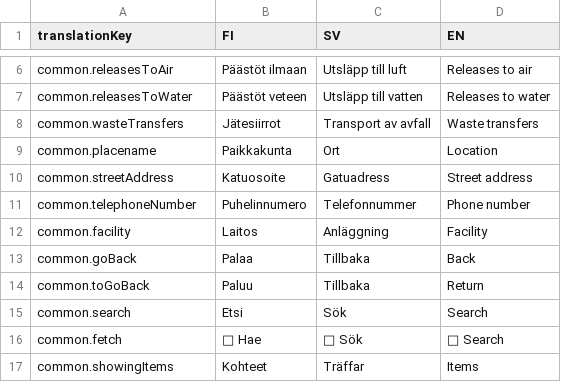
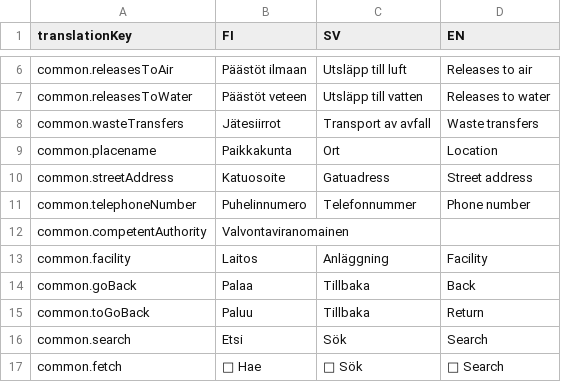
Before and after one commit to sykefi/PRTR, a CSV file: ui/translation_source/general_ui.csv, drawn as a sheet; only a part is shown, gaps mark what is left out; the shorter side is filled out with more unchanged rows.

Commit message:
Add authority info to facility basic info WIP

```diff
--- a/ui/translation_source/general_ui.csv
+++ b/ui/translation_source/general_ui.csv
@@ -11,2 +11,3 @@ common.streetAddress;Katuosoite;Gatuadress;Street address
 common.telephoneNumber;Puhelinnumero;Telefonnummer;Phone number
+common.competentAuthority;Valvontaviranomainen;;
 common.facility;Laitos;Anläggning ;Facility
```
Also changed, not shown: 5 other files.
